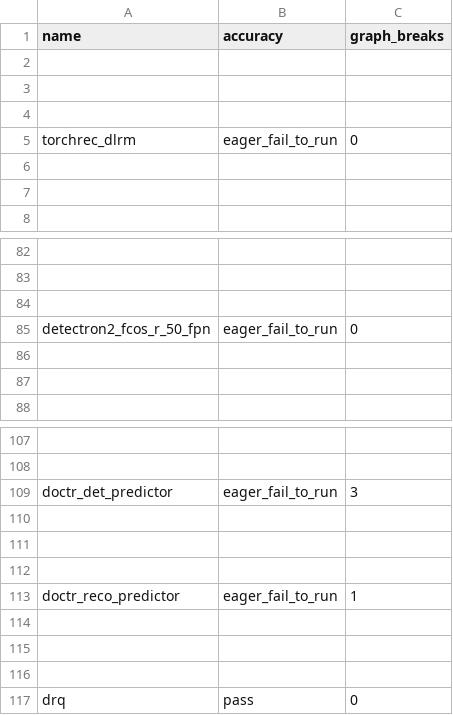
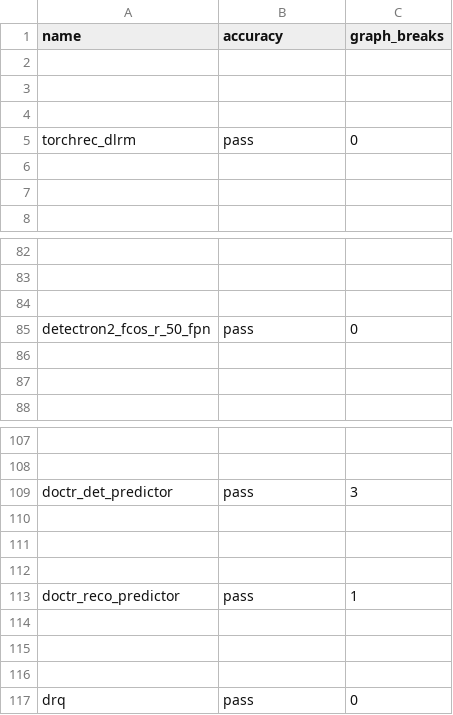
Before and after one commit to HYGON-AI/pytorch-das, a CSV file: benchmarks/dynamo/ci_expected_accuracy/rocm/aot_eager_torchbench_inference.csv, drawn as a sheet; only a part is shown, gaps mark what is left out; the diff names each change by its address in the sheet, - before the commit and + after, or states it on an @@ line.

```diff
--- a/benchmarks/dynamo/ci_expected_accuracy/rocm/aot_eager_torchbench_inference.csv
+++ b/benchmarks/dynamo/ci_expected_accuracy/rocm/aot_eager_torchbench_inference.csv
-B5 (accuracy): eager_fail_to_run
+B5 (accuracy): pass
-B85 (accuracy): eager_fail_to_run
+B85 (accuracy): pass
-B109 (accuracy): eager_fail_to_run
+B109 (accuracy): pass
-B113 (accuracy): eager_fail_to_run
+B113 (accuracy): pass
```
Also changed, not shown: benchmarks/dynamo/ci_expected_accuracy/rocm/aot_inductor_torchbench_inference.csv, benchmarks/dynamo/ci_expected_accuracy/rocm/dynamic_aot_eager_torchbench_inference.csv, 7 other files.
